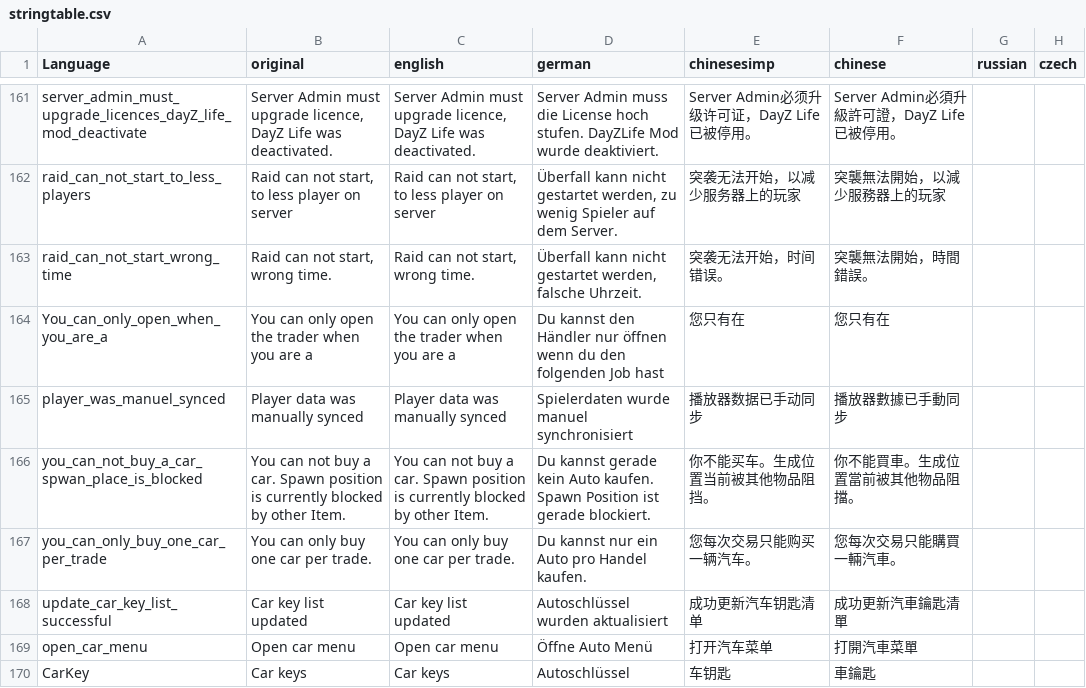
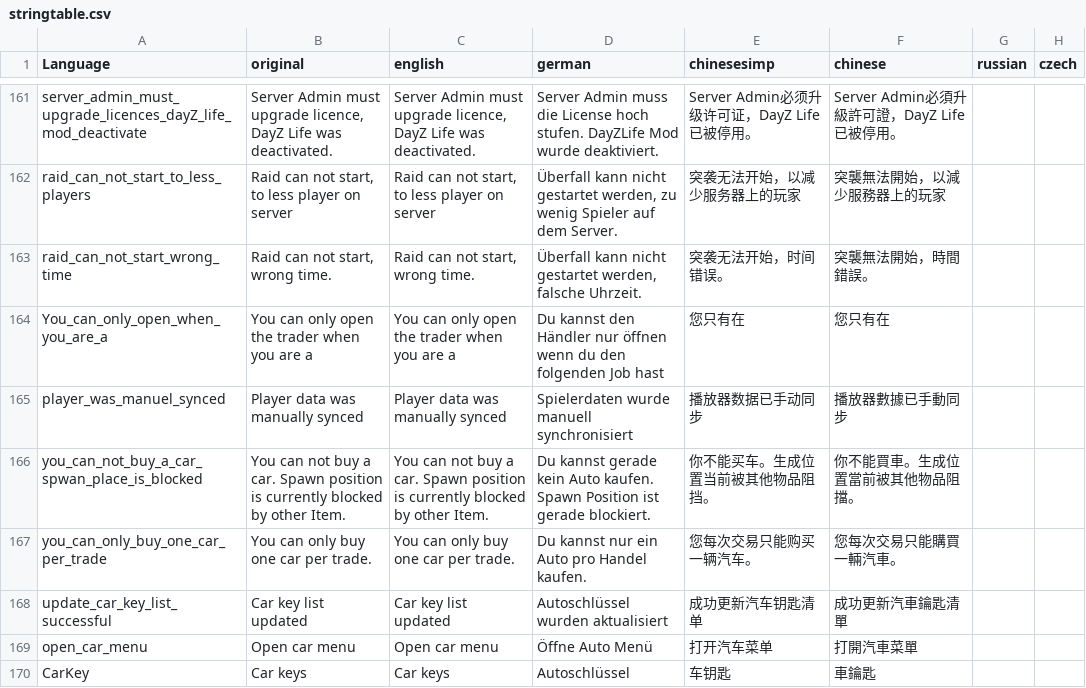
Before and after one commit to ihr-it-projekt/DayZLife, a CSV file: DayZLife/stringtable.csv, drawn as a sheet; only a part is shown, gaps mark what is left out; the diff names each change by its address in the sheet, - before the commit and + after, or states it on an @@ line.

```diff
--- a/DayZLife/stringtable.csv
+++ b/DayZLife/stringtable.csv
-D165 (german): Spielerdaten wurde manuel synchronisiert
+D165 (german): Spielerdaten wurde manuell synchronisiert
```
Also changed, not shown: 12 other files.
